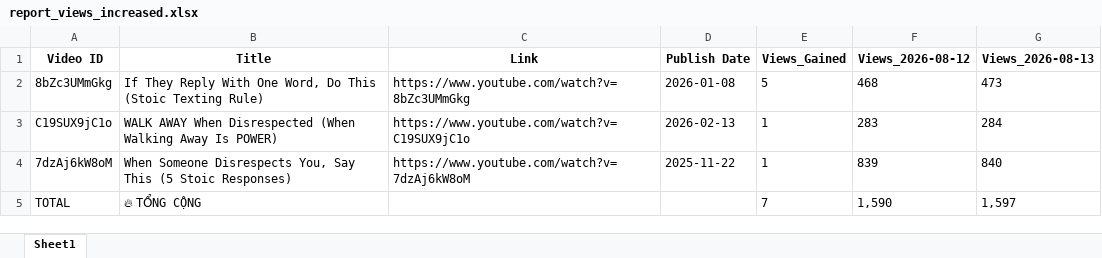
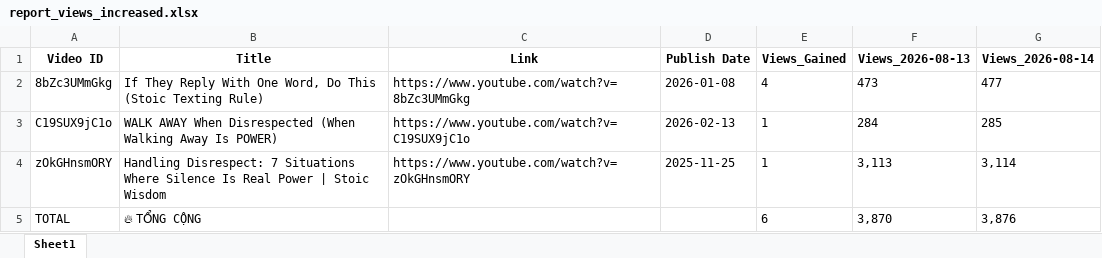
Before and after one commit to queen10022004-create/daily-views, an Excel workbook: report_views_increased.xlsx, sheet Sheet1, drawn as a sheet; values as stored, in another font and other column widths than the file's, no borders; removed rows and columns are numbered as before the commit, all else as after; the diff names each change by its address in the sheet, - before the commit and + after, or states it on an @@ line.

```diff
--- a/report_views_increased.xlsx (sheet Sheet1)
+++ b/report_views_increased.xlsx (sheet Sheet1)
-column F (Views_2026-08-12), rows 2-3: 468 | 283; row 5: 1,590
+column G (Views_2026-08-14), rows 2-3: 477 | 285; row 5: 3,876
-E2 (Views_Gained): 5
+E2 (Views_Gained): 4
-row 4: 7dzAj6kW8oM | When Someone Disrespects You, Say This (5 Stoic Responses) | https://www.youtube.com/watch?v=7dzAj6kW8oM | 2025-11-22 | 1 | 839 | 840
+row 4: zOkGHnsmORY | Handling Disrespect: 7 Situations Where Silence Is Real Power | Stoic Wisdom | https://www.youtube.com/watch?v=zOkGHnsmORY | 2025-11-25 | 1 | 3,113 | 3,114
-E5 (Views_Gained): 7
+E5 (Views_Gained): 6
-F5 (Views_2026-08-13): 1,597
+F5 (Views_2026-08-13): 3,870
```
Also changed, not shown: history_stoicether.xlsx.
